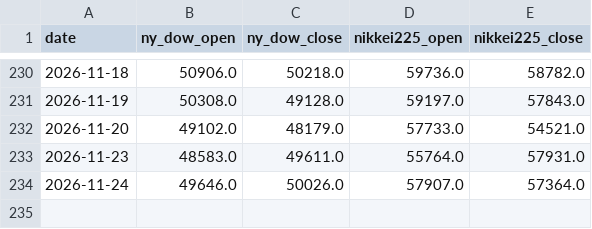
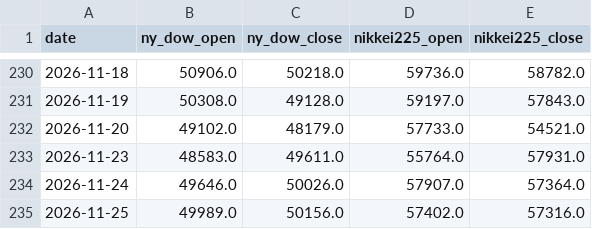
Before and after one commit to tttcoix777-cmd/spread-dashboard, a CSV file: auto_update/data/prices.csv, drawn as a sheet; only a part is shown, gaps mark what is left out; the diff names each change by its address in the sheet, - before the commit and + after, or states it on an @@ line.

```diff
--- a/auto_update/data/prices.csv
+++ b/auto_update/data/prices.csv
+row 235: 2026-11-25 | 49989.0 | 50156.0 | 57402.0 | 57316.0
```
Also changed, not shown: auto_update/data/signals.csv, auto_update/logs/2026-11.csv, 15 other files.
